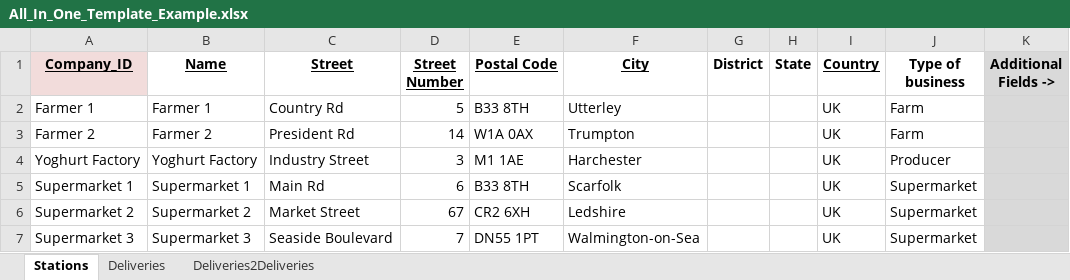
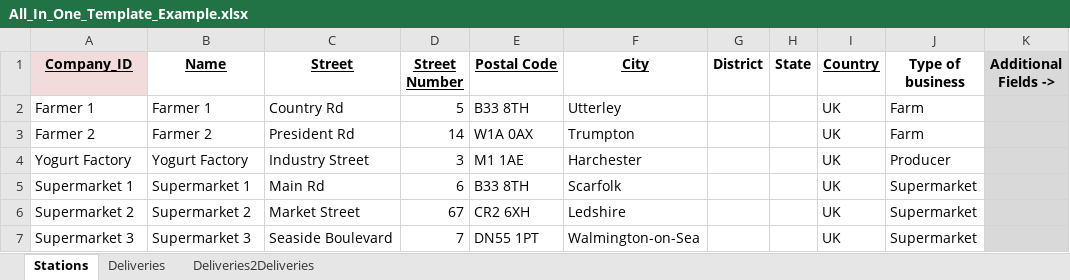
Before and after one commit to SiLeBAT/BfROpenLabResources, an Excel workbook: GitHubPages/documents/All_In_One_Template_Example.xlsx, sheet Stations, drawn as a sheet; values as stored, in another font and other column widths than the file's, no borders; the diff names each change by its address in the sheet, - before the commit and + after, or states it on an @@ line.

```diff
--- a/GitHubPages/documents/All_In_One_Template_Example.xlsx (sheet Stations)
+++ b/GitHubPages/documents/All_In_One_Template_Example.xlsx (sheet Stations)
-A4 (Company_ID): Yoghurt Factory
+A4 (Company_ID): Yogurt Factory
-B4 (Name): Yoghurt Factory
+B4 (Name): Yogurt Factory
```
Also changed, not shown: sheet Deliveries, 4 other files.
